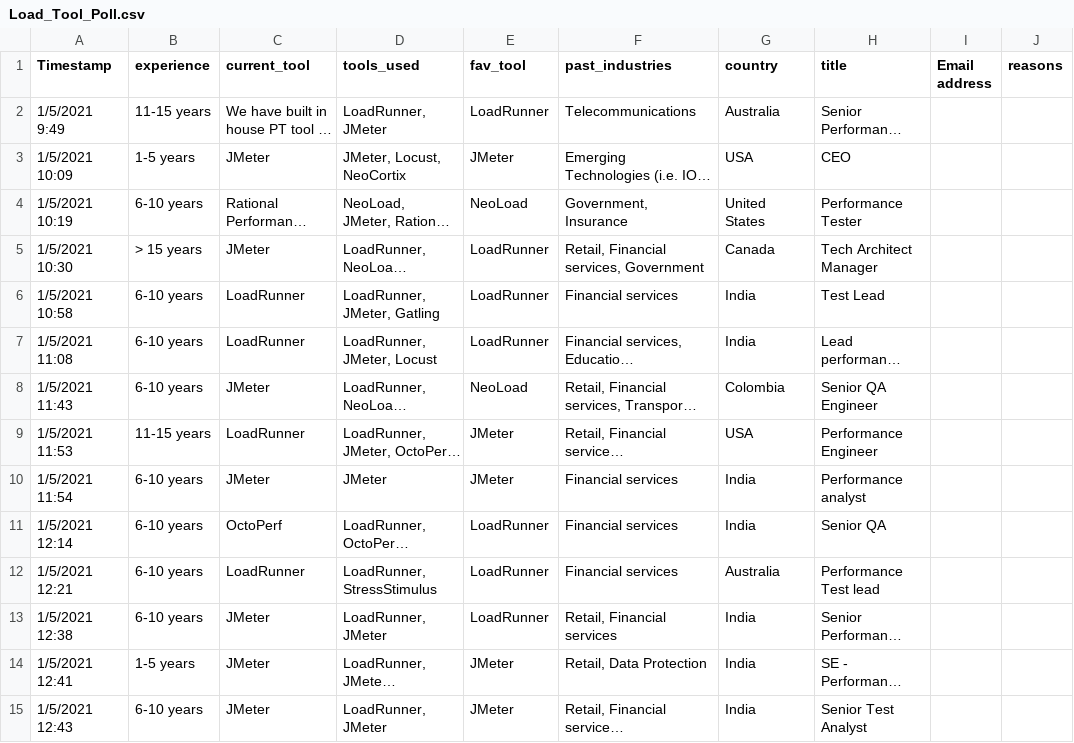
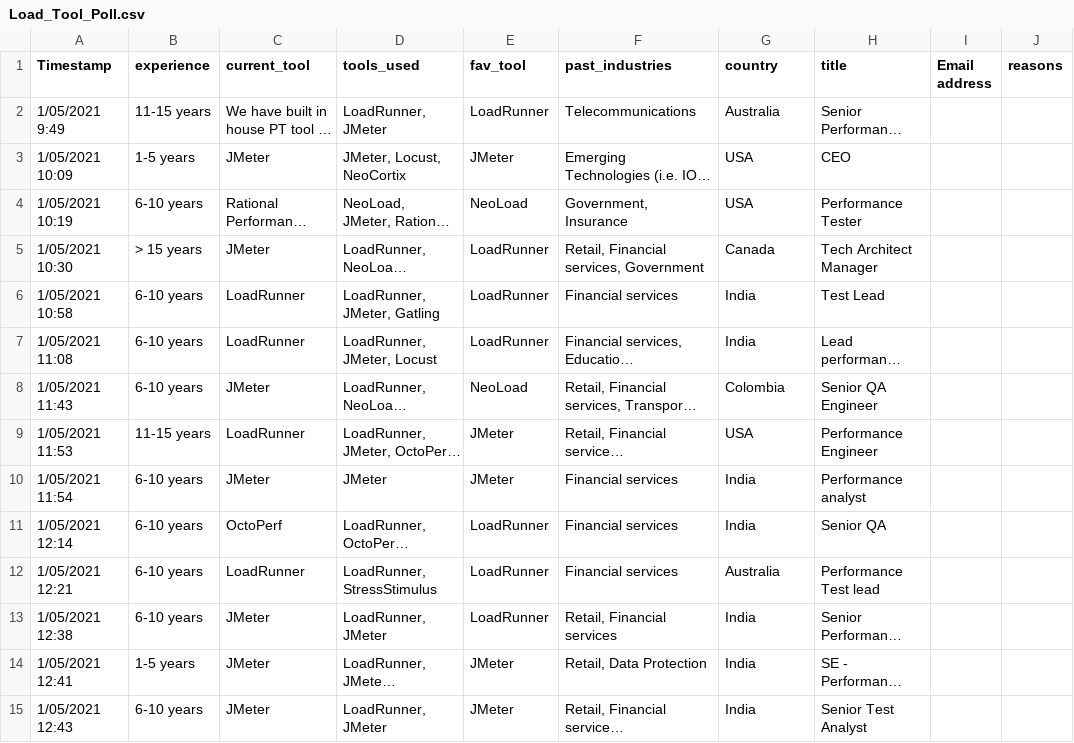
Before and after one commit to hseera/tool_survey, a CSV file: Load_Tool_Poll.csv, drawn as a sheet; only a part is shown; long unchanged cells end in …; the diff covers the shown part only; the diff names each change by its address in the sheet, - before the commit and + after, or states it on an @@ line.

```diff
--- a/Load_Tool_Poll.csv
+++ b/Load_Tool_Poll.csv
-A2 (Timestamp): 1/5/2021 9:49
+A2 (Timestamp): 1/05/2021 9:49
-A3 (Timestamp): 1/5/2021 10:09
+A3 (Timestamp): 1/05/2021 10:09
-A4 (Timestamp): 1/5/2021 10:19
+A4 (Timestamp): 1/05/2021 10:19
-G4 (country): United States
+G4 (country): USA
-A5 (Timestamp): 1/5/2021 10:30
+A5 (Timestamp): 1/05/2021 10:30
-A6 (Timestamp): 1/5/2021 10:58
+A6 (Timestamp): 1/05/2021 10:58
-A7 (Timestamp): 1/5/2021 11:08
+A7 (Timestamp): 1/05/2021 11:08
-A8 (Timestamp): 1/5/2021 11:43
+A8 (Timestamp): 1/05/2021 11:43
-A9 (Timestamp): 1/5/2021 11:53
+A9 (Timestamp): 1/05/2021 11:53
-A10 (Timestamp): 1/5/2021 11:54
+A10 (Timestamp): 1/05/2021 11:54
-A11 (Timestamp): 1/5/2021 12:14
+A11 (Timestamp): 1/05/2021 12:14
-A12 (Timestamp): 1/5/2021 12:21
+A12 (Timestamp): 1/05/2021 12:21
-A13 (Timestamp): 1/5/2021 12:38
+A13 (Timestamp): 1/05/2021 12:38
-A14 (Timestamp): 1/5/2021 12:41
+A14 (Timestamp): 1/05/2021 12:41
-A15 (Timestamp): 1/5/2021 12:43
+A15 (Timestamp): 1/05/2021 12:43
```
Also changed, not shown: 143 edited cells elsewhere in this file, 6 other files.
